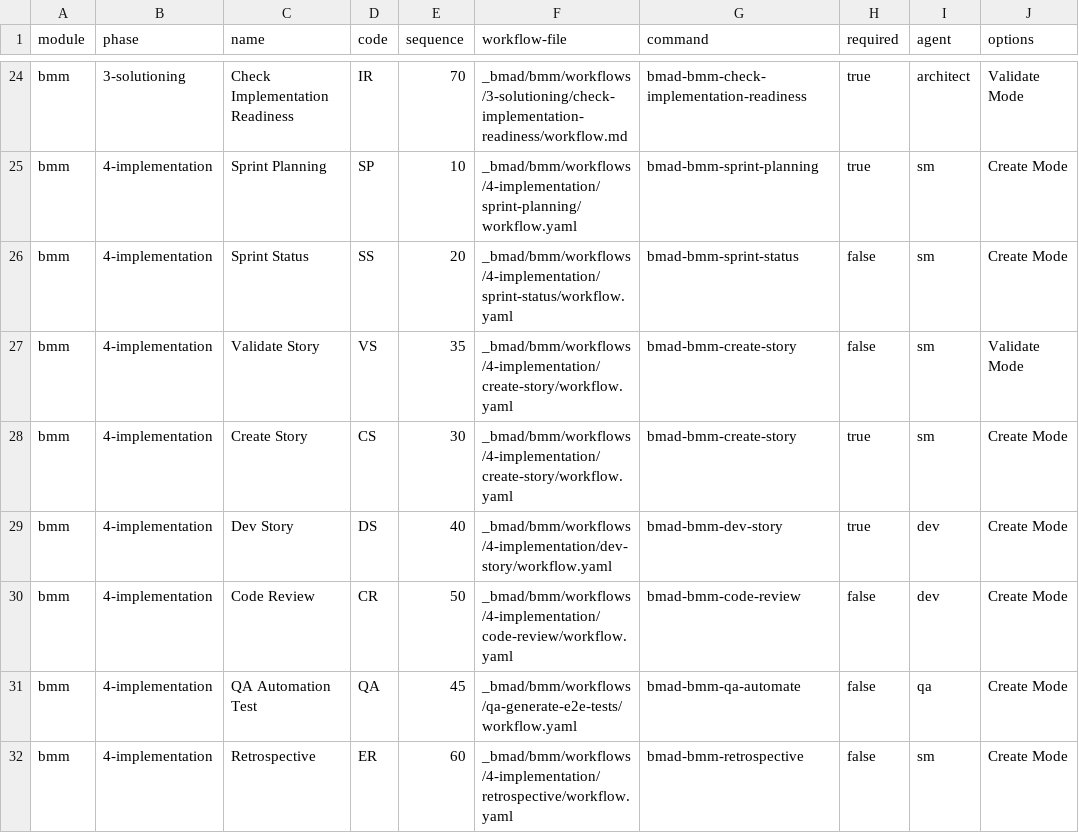
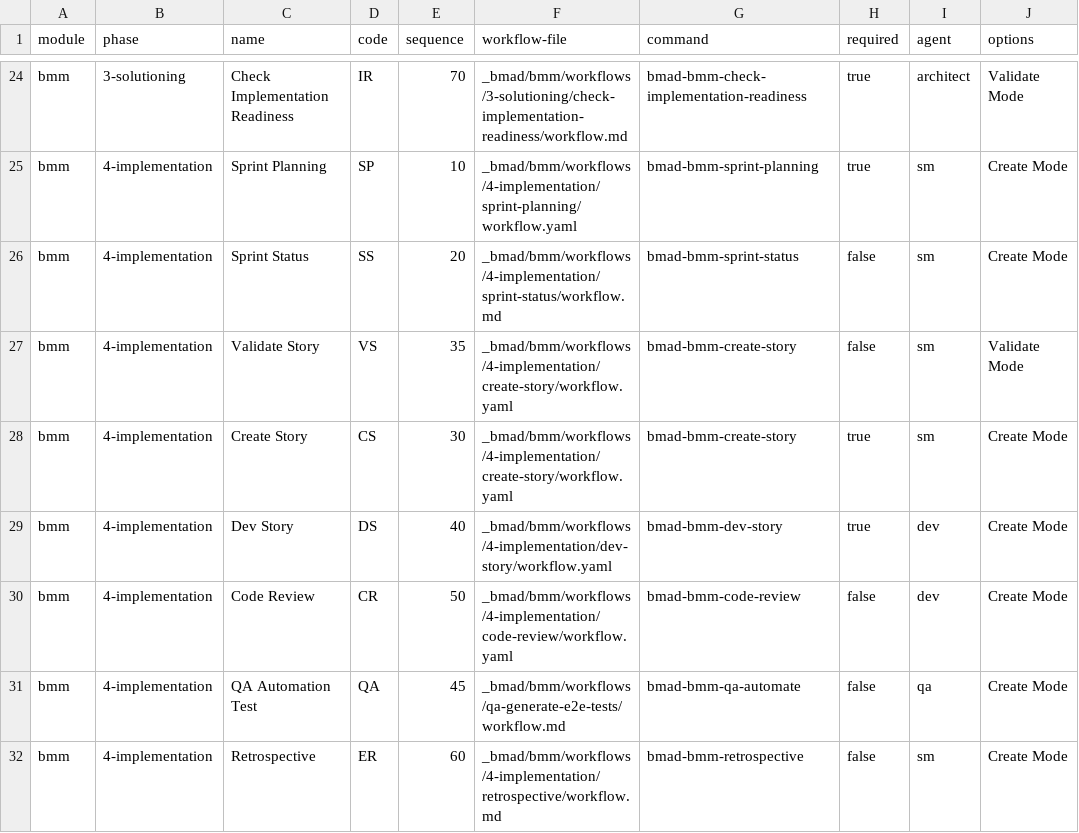
Before and after one commit to ricomiles/BMAD-METHOD, a CSV file: src/bmm/module-help.csv, drawn as a sheet; only a part is shown, gaps mark what is left out; the diff names each change by its address in the sheet, - before the commit and + after, or states it on an @@ line.

```diff
--- a/src/bmm/module-help.csv
+++ b/src/bmm/module-help.csv
-F26 (workflow-file): _bmad/bmm/workflows/4-implementation/sprint-status/workflow.yaml
+F26 (workflow-file): _bmad/bmm/workflows/4-implementation/sprint-status/workflow.md
-F31 (workflow-file): _bmad/bmm/workflows/qa-generate-e2e-tests/workflow.yaml
+F31 (workflow-file): _bmad/bmm/workflows/qa-generate-e2e-tests/workflow.md
-F32 (workflow-file): _bmad/bmm/workflows/4-implementation/retrospective/workflow.yaml
+F32 (workflow-file): _bmad/bmm/workflows/4-implementation/retrospective/workflow.md
```
Also changed, not shown: 8 other files.
